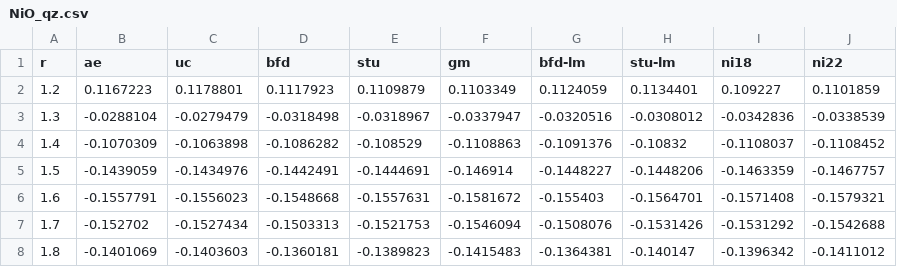
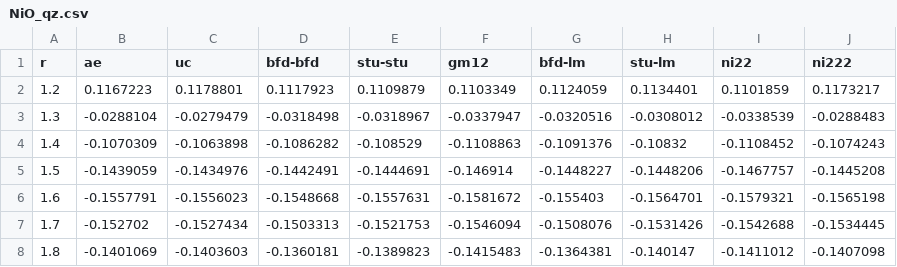
Before and after one commit to camelto2/correlated-data, a CSV file: csv/NiO_qz.csv, drawn as a sheet; removed rows and columns are numbered as before the commit, all else as after; the diff names each change by its address in the sheet, - before the commit and + after, or states it on an @@ line.

```diff
--- a/csv/NiO_qz.csv
+++ b/csv/NiO_qz.csv
-column I (ni18), rows 2-8: 0.109227 | -0.0342836 | -0.1108037 | -0.1463359 | -0.1571408 | -0.1531292 | -0.1396342
+column J (ni222), rows 2-8: 0.1173217 | -0.0288483 | -0.1074243 | -0.1445208 | -0.1565198 | -0.1534445 | -0.1407098
-D1: bfd
+D1: bfd-bfd
-E1: stu
+E1: stu-stu
-F1: gm
+F1: gm12
```
Also changed, not shown: csv/CoO_qz.csv, csv/CuO_qz.csv, 7 other files.
